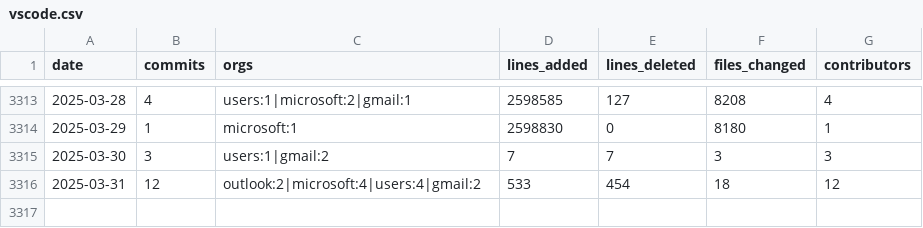
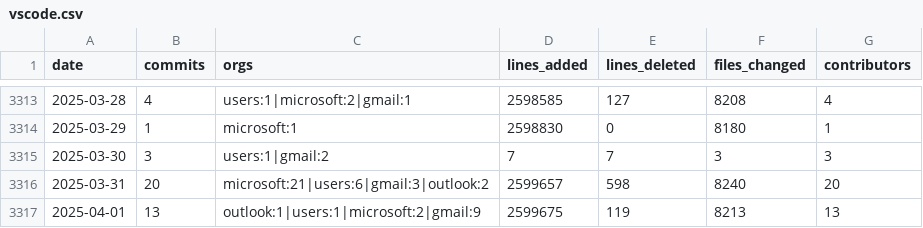
Before and after one commit to bitplane/git-stats, a CSV file: data/vscode.csv, drawn as a sheet; only a part is shown, gaps mark what is left out.

```diff
--- a/data/vscode.csv
+++ b/data/vscode.csv
@@ -3315,2 +3315,3 @@ date,commits,orgs,lines_added,lines_deleted,files_changed,contributors
 2025-03-30,3,users:1|gmail:2,7,7,3,3
-2025-03-31,12,outlook:2|microsoft:4|users:4|gmail:2,533,454,18,12
+2025-03-31,20,microsoft:21|users:6|gmail:3|outlook:2,2599657,598,8240,20
+2025-04-01,13,outlook:1|users:1|microsoft:2|gmail:9,2599675,119,8213,13
```
Also changed, not shown: data/chromium.csv, data/cpython.csv, 32 other files.
